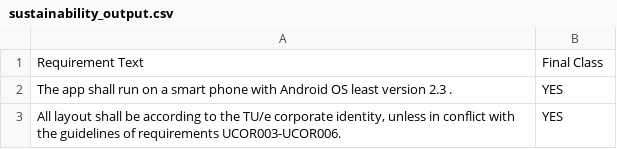
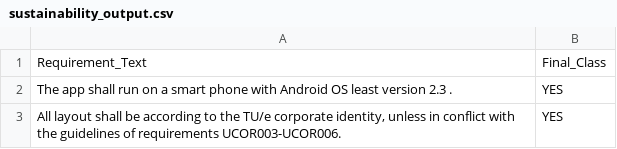
Before and after one commit to trdsaputri/sample, a CSV file: sustainability_output.csv, drawn as a sheet; only a part is shown.

Commit message:
Update sustainability_output.csv

```diff
--- a/sustainability_output.csv
+++ b/sustainability_output.csv
@@ -1,2 +1,2 @@
-Requirement Text,Final Class
+Requirement_Text,Final_Class
 The app shall run on a smart phone with Android OS least version 2.3 .,YES
```
